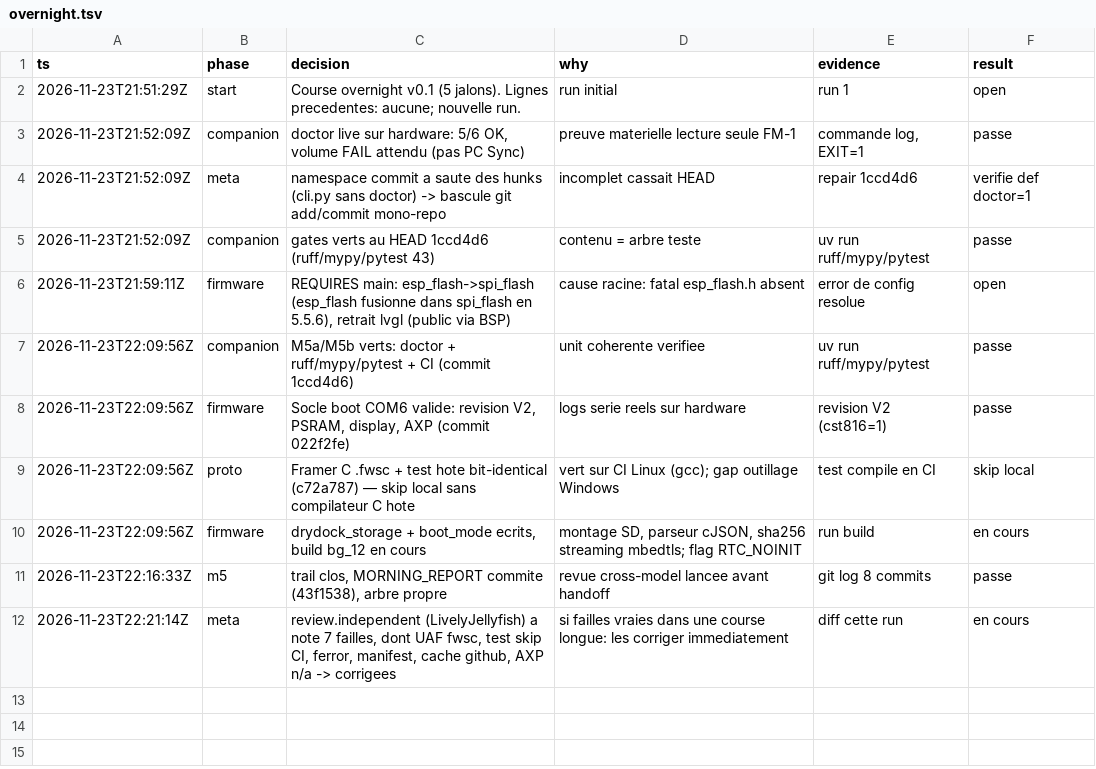
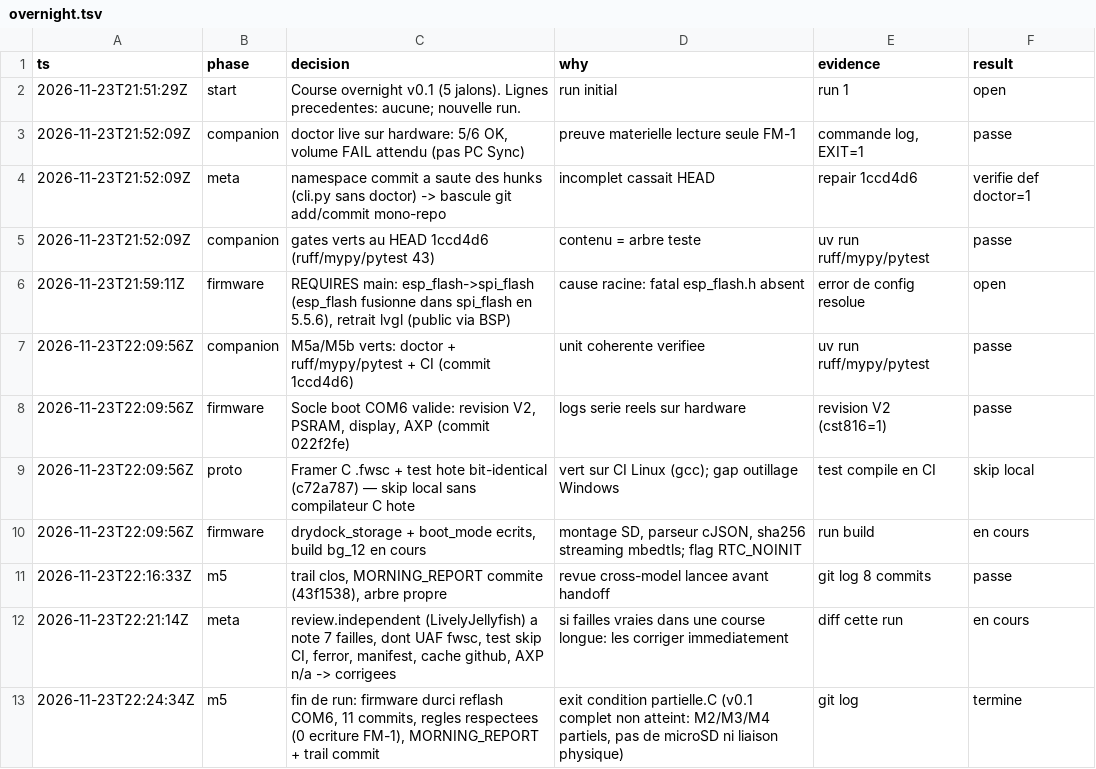
Before and after one commit to rawmnr/fm1-drydock, a TSV file: .audit/overnight.tsv, drawn as a sheet.

Commit message:
docs: corrections post-review dans MORNING_REPORT, clôture du trail

```diff
--- a/.audit/overnight.tsv
+++ b/.audit/overnight.tsv
@@ -12 +12,2 @@ ts	phase	decision	why	evidence	result
 2026-11-23T22:21:14Z	meta	review.independent (LivelyJellyfish) a note 7 failles, dont UAF fwsc, test skip CI, ferror, manifest, cache github, AXP n/a -> corrigees	si failles vraies dans une course longue: les corriger immediatement	diff cette run	en cours
+2026-11-23T22:24:34Z	m5	fin de run: firmware durci reflash COM6, 11 commits, regles respectees (0 ecriture FM-1), MORNING_REPORT + trail commit	exit condition partielle.C (v0.1 complet non atteint: M2/M3/M4 partiels, pas de microSD ni liaison physique)	git log	termine
```
Also changed, not shown: 1 other file.
